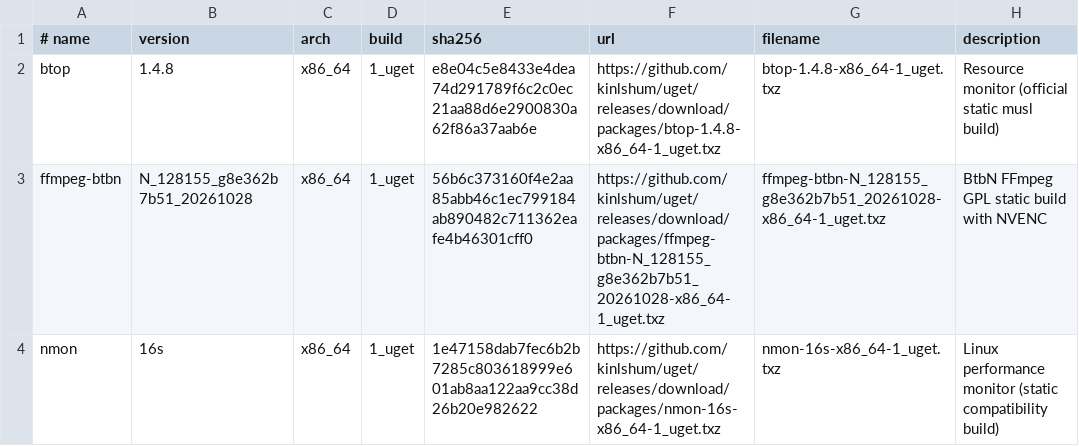
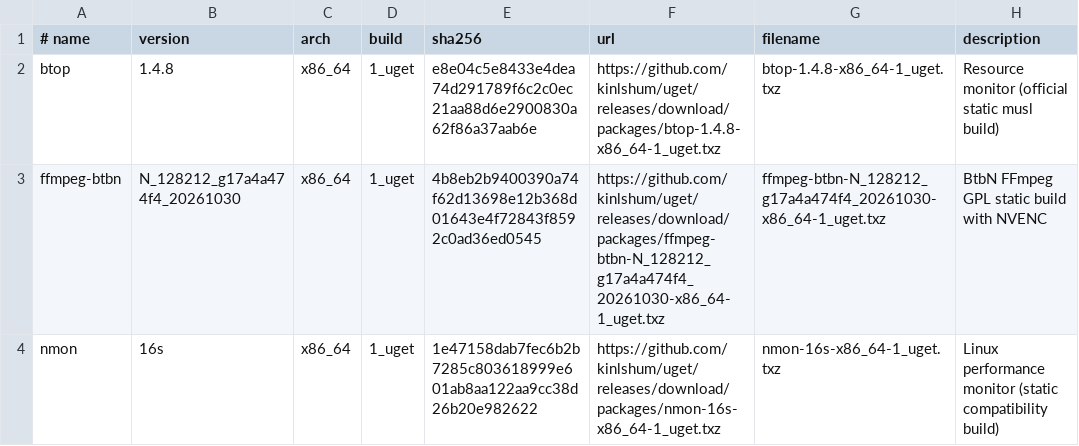
Before and after one commit to kinlshum/homelab_uget, a TSV file: catalog.tsv, drawn as a sheet.

```diff
--- a/catalog.tsv
+++ b/catalog.tsv
@@ -2,3 +2,3 @@
 btop	1.4.8	x86_64	1_uget	e8e04c5e8433e4dea74d291789f6c2c0ec21aa88d6e2900830a62f86a37aab6e	https://github.com/kinlshum/uget/releases/download/packages/btop-1.4.8-x86_64-1_uget.txz	btop-1.4.8-x86_64-1_uget.txz	Resource monitor (official static musl build)
-ffmpeg-btbn	N_128155_g8e362b7b51_20261028	x86_64	1_uget	56b6c373160f4e2aa85abb46c1ec799184ab890482c711362eafe4b46301cff0	https://github.com/kinlshum/uget/releases/download/packages/ffmpeg-btbn-N_128155_g8e362b7b51_20261028-x86_64-1_uget.txz	ffmpeg-btbn-N_128155_g8e362b7b51_20261028-x86_64-1_uget.txz	BtbN FFmpeg GPL static build with NVENC
+ffmpeg-btbn	N_128212_g17a4a474f4_20261030	x86_64	1_uget	4b8eb2b9400390a74f62d13698e12b368d01643e4f72843f8592c0ad36ed0545	https://github.com/kinlshum/uget/releases/download/packages/ffmpeg-btbn-N_128212_g17a4a474f4_20261030-x86_64-1_uget.txz	ffmpeg-btbn-N_128212_g17a4a474f4_20261030-x86_64-1_uget.txz	BtbN FFmpeg GPL static build with NVENC
 nmon	16s	x86_64	1_uget	1e47158dab7fec6b2b7285c803618999e601ab8aa122aa9cc38d26b20e982622	https://github.com/kinlshum/uget/releases/download/packages/nmon-16s-x86_64-1_uget.txz	nmon-16s-x86_64-1_uget.txz	Linux performance monitor (static compatibility build)
```
Also changed, not shown: 2 other files.
